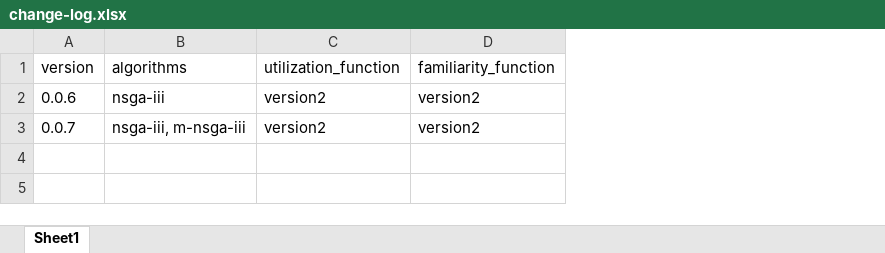
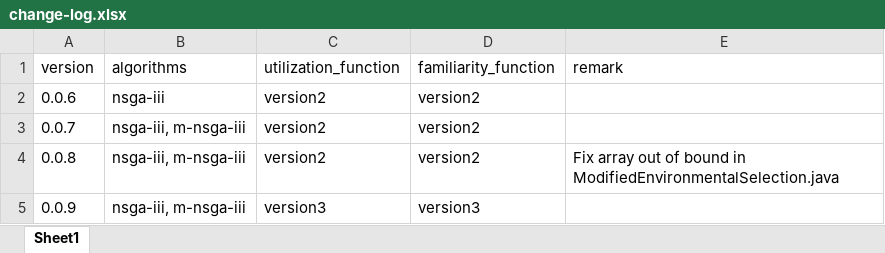
Before and after one commit to pwangsom/multi-objective-logistics-optimization, an Excel workbook: docs/change-log.xlsx, sheet Sheet1, drawn as a sheet; values as stored, in another font and other column widths than the file's, no borders; the diff names each change by its address in the sheet, - before the commit and + after, or states it on an @@ line.

Commit message:
Test objective function version3

```diff
--- a/docs/change-log.xlsx (sheet Sheet1)
+++ b/docs/change-log.xlsx (sheet Sheet1)
+column E (remark), empty
+row 4: 0.0.8 | nsga-iii, m-nsga-iii | version2 | version2 | Fix array out of bound in ModifiedEnvironmentalSelection.java
+row 5: 0.0.9 | nsga-iii, m-nsga-iii | version3 | version3
```
Also changed, not shown: 10 other files.
